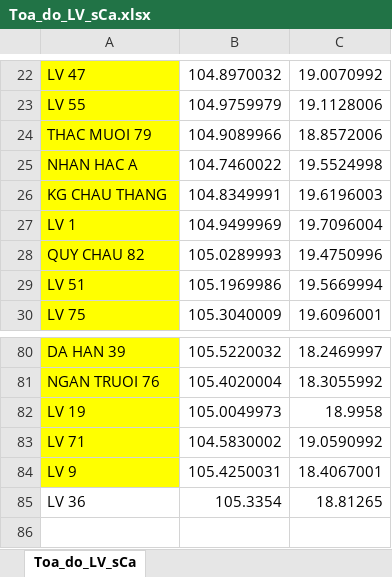
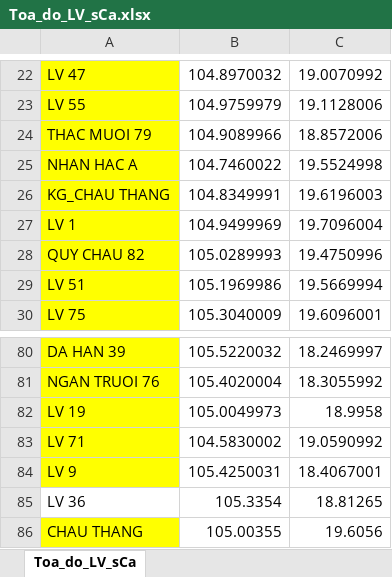
Before and after one commit to weathermen258/Public_repo, an Excel workbook: S2S_project/Toa_do_LV_sCa.xlsx, sheet Toa_do_LV_sCa, drawn as a sheet; only a part is shown, gaps mark what is left out; values as stored, in another font and other column widths than the file's, no borders; the diff names each change by its address in the sheet, - before the commit and + after, or states it on an @@ line.

```diff
--- a/S2S_project/Toa_do_LV_sCa.xlsx (sheet Toa_do_LV_sCa)
+++ b/S2S_project/Toa_do_LV_sCa.xlsx (sheet Toa_do_LV_sCa)
-A26: KG CHAU THANG
+A26: KG_CHAU THANG
+row 86: CHAU THANG | 105.00355 | 19.6056
```
Also changed, not shown: Get_data_from_web/Tong_Hop_Mua_BTB.xlsx, Get_data_from_web/Tong_Hop_Theo_Tinh.xlsx, 56 other files.
